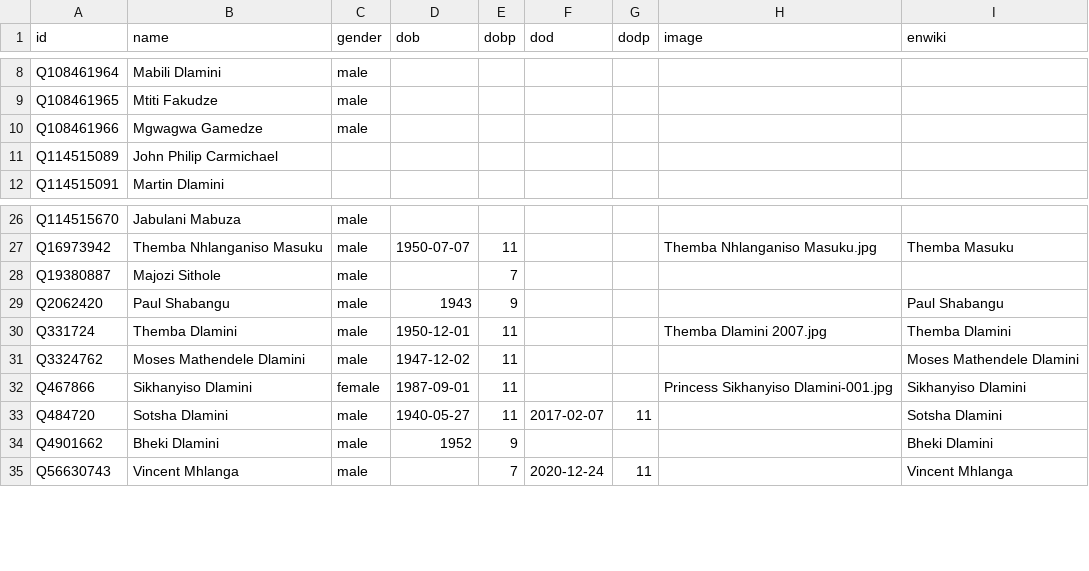
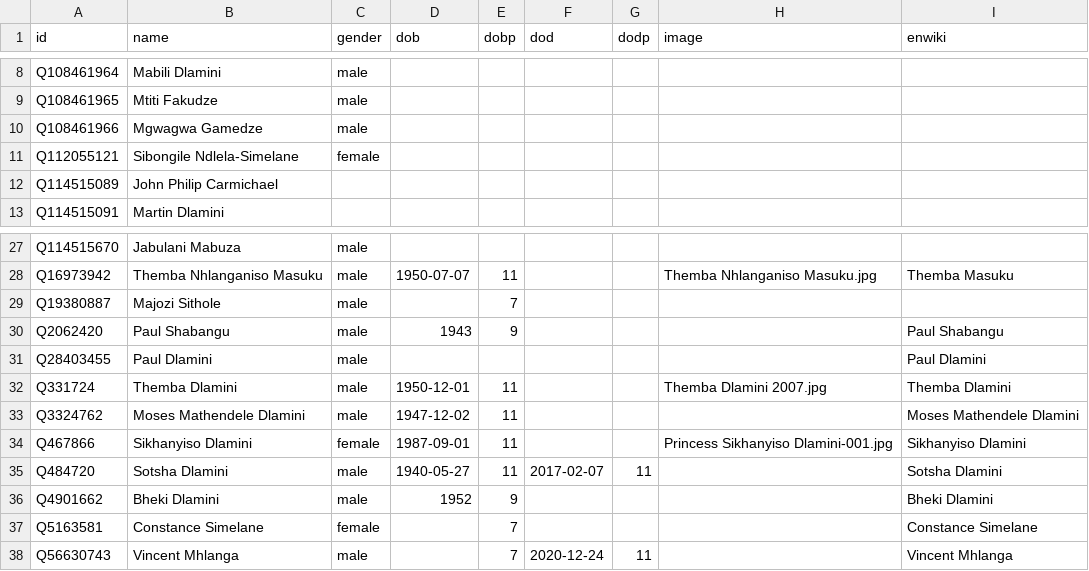
Before and after one commit to every-politician-scrapers/eswatini, a CSV file: html/bio.csv, drawn as a sheet; only a part is shown, gaps mark what is left out; the diff names each change by its address in the sheet, - before the commit and + after, or states it on an @@ line.

```diff
--- a/html/bio.csv
+++ b/html/bio.csv
+row 11: Q112055121 | Sibongile Ndlela-Simelane | female
+row 31: Q28403455 | Paul Dlamini | male |  |  |  |  |  | Paul Dlamini
+row 37: Q5163581 | Constance Simelane | female |  | 7 |  |  |  | Constance Simelane
```
Also changed, not shown: html/holders21.csv, 3 other files.
